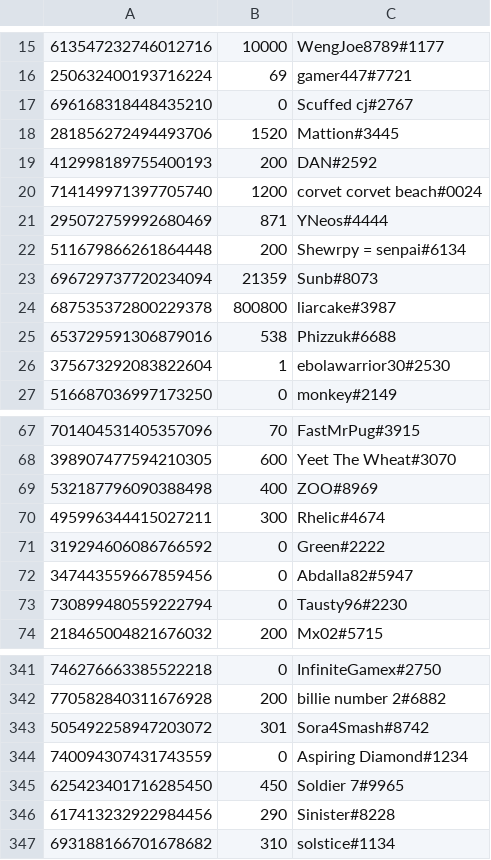
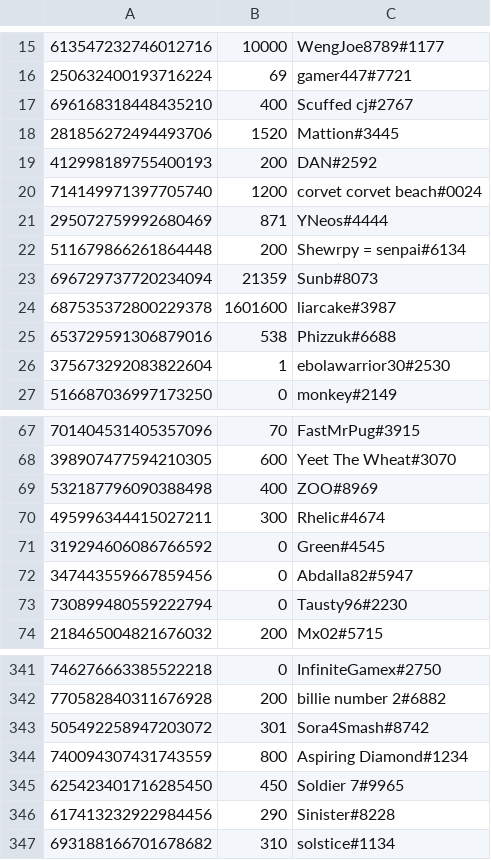
Before and after one commit to LevBernstein/BeardlessBot, a CSV file: resources/money.csv, drawn as a sheet; only a part is shown, gaps mark what is left out; the diff covers the shown part only.

```diff
--- a/resources/money.csv
+++ b/resources/money.csv
@@ -16,3 +16,3 @@
 250632400193716224,69,gamer447#7721
-696168318448435210,0,Scuffed cj#2767
+696168318448435210,400,Scuffed cj#2767
 281856272494493706,1520,Mattion#3445
@@ -23,3 +23,3 @@
 696729737720234094,21359,Sunb#8073
-687535372800229378,800800,liarcake#3987
+687535372800229378,1601600,liarcake#3987
 653729591306879016,538,Phizzuk#6688
@@ -70,3 +70,3 @@
 495996344415027211,300,Rhelic#4674
-319294606086766592,0,Green#2222
+319294606086766592,0,Green#4545
 347443559667859456,0,Abdalla82#5947
@@ -343,3 +343,3 @@
 505492258947203072,301,Sora4Smash#8742
-740094307431743559,0,Aspiring Diamond#1234
+740094307431743559,800,Aspiring Diamond#1234
 625423401716285450,450,Soldier 7#9965
```
Also changed, not shown: 5 added rows and 10 edited cells elsewhere in this file, 16 other files.
